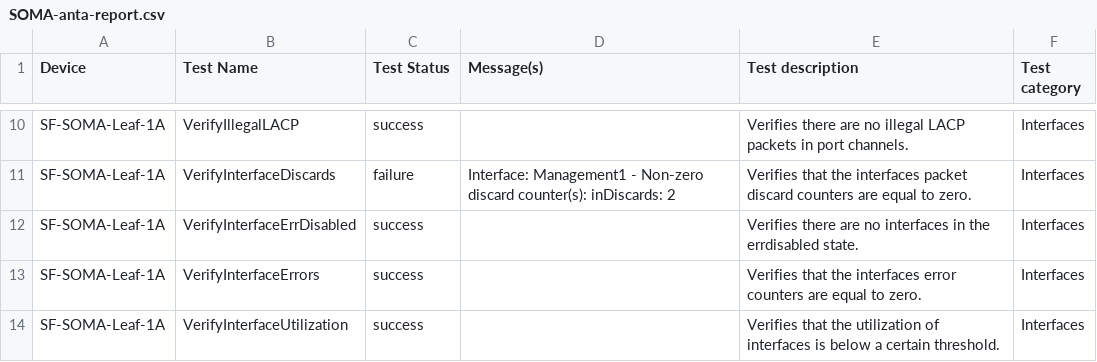
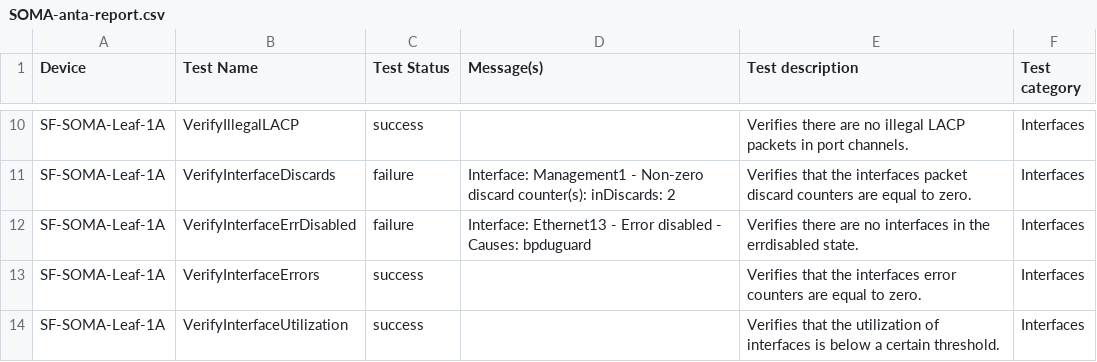
Before and after one commit to jrecchia1029/ACT-Standard-Demo, a CSV file: AVD-Demo/sites/SF-SOMA/reports/SOMA/SOMA-anta-report.csv, drawn as a sheet; only a part is shown, gaps mark what is left out; the diff covers the shown part only.

```diff
--- a/AVD-Demo/sites/SF-SOMA/reports/SOMA/SOMA-anta-report.csv
+++ b/AVD-Demo/sites/SF-SOMA/reports/SOMA/SOMA-anta-report.csv
@@ -11,3 +11,3 @@ SF-SOMA-Leaf-1A,VerifyIllegalLACP,success,,Verifies there are no illegal LACP pa
 SF-SOMA-Leaf-1A,VerifyInterfaceDiscards,failure,Interface: Management1 - Non-zero discard counter(s): inDiscards: 2,Verifies that the interfaces packet discard counters are equal to zero.,Interfaces
-SF-SOMA-Leaf-1A,VerifyInterfaceErrDisabled,success,,Verifies there are no interfaces in the errdisabled state.,Interfaces
+SF-SOMA-Leaf-1A,VerifyInterfaceErrDisabled,failure,Interface: Ethernet13 - Error disabled - Causes: bpduguard,Verifies there are no interfaces in the errdisabled state.,Interfaces
 SF-SOMA-Leaf-1A,VerifyInterfaceErrors,success,,Verifies that the interfaces error counters are equal to zero.,Interfaces
```
Also changed, not shown: 18 edited cells elsewhere in this file, AVD-Demo/sites/NY5-CH3/reports/DC/DC-anta-report.csv, 6 other files.
